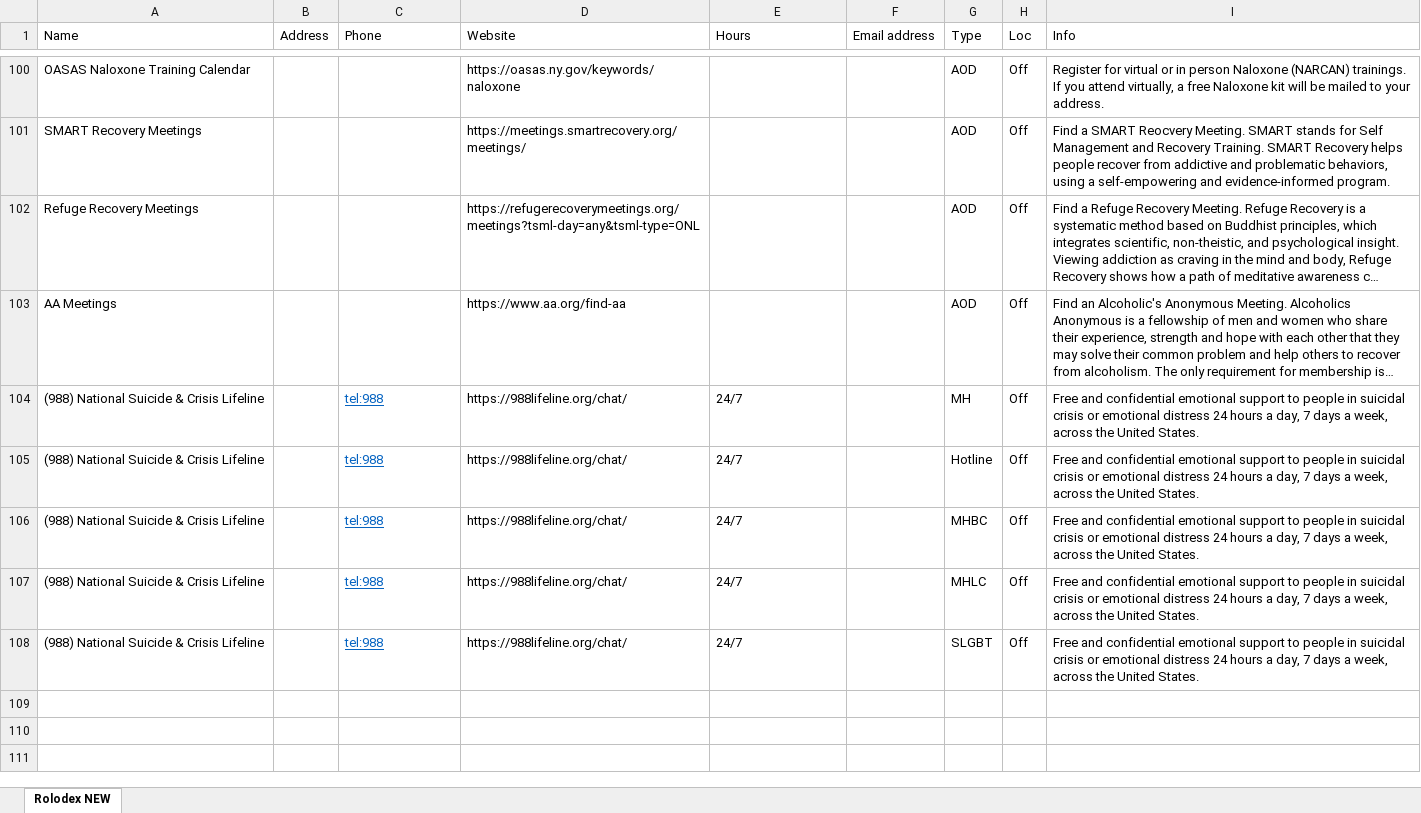
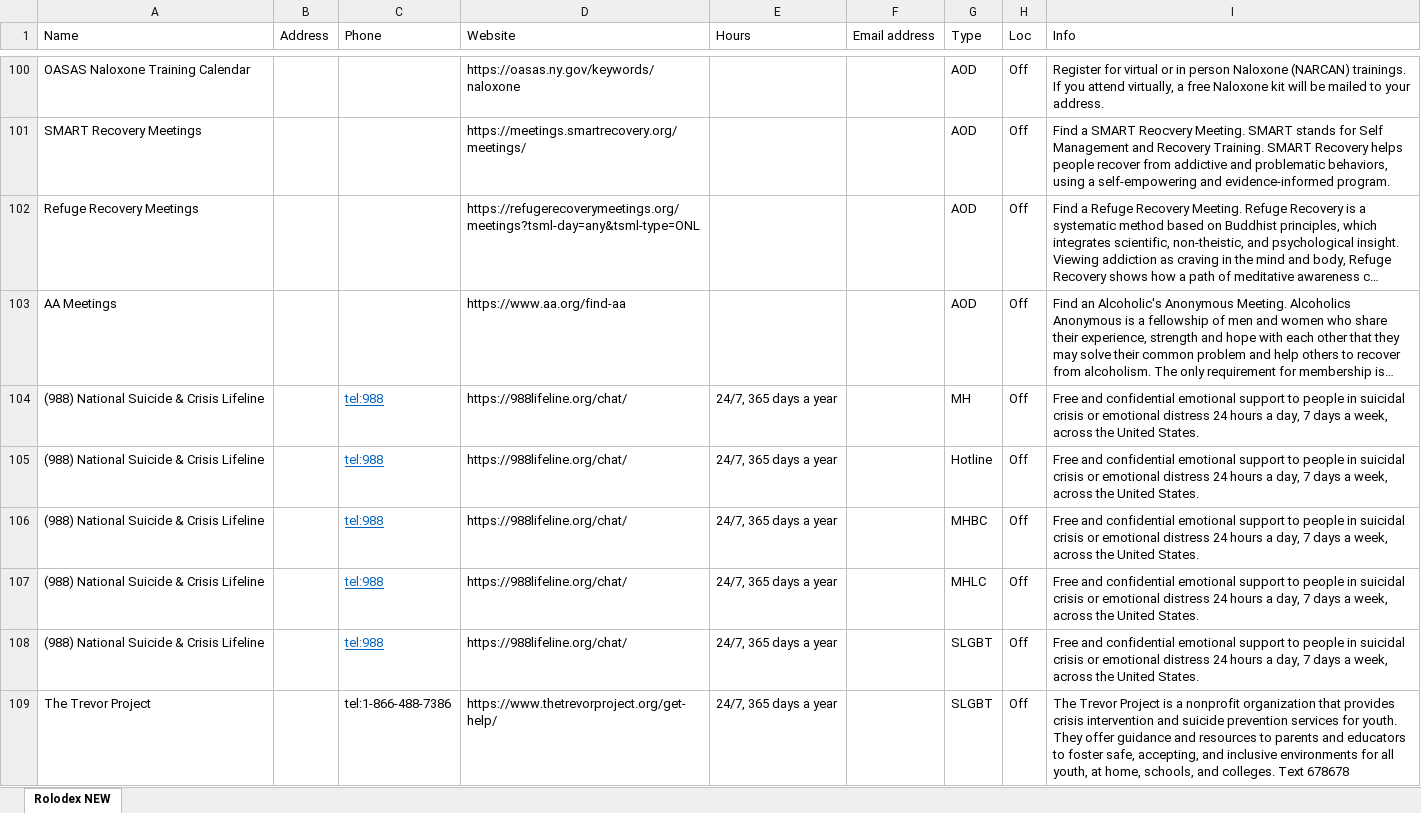
Before and after one commit to UAlbanyProjectACCESS/Rolodex, an Excel workbook: data-raw/Rolodex.xlsx, sheet Rolodex NEW, drawn as a sheet; only a part is shown, gaps mark what is left out; long unchanged cells end in …; values as stored, in another font and other column widths than the file's, no borders; the diff names each change by its address in the sheet, - before the commit and + after, or states it on an @@ line.

```diff
--- a/data-raw/Rolodex.xlsx (sheet Rolodex NEW)
+++ b/data-raw/Rolodex.xlsx (sheet Rolodex NEW)
-E104:E108 (Hours): 24/7
+E104:E108 (Hours): 24/7, 365 days a year
+row 109: The Trevor Project |  | tel:1-866-488-7386 | https://www.thetrevorproject.org/get-help/ | 24/7, 365 days a year |  | SLGBT | Off | The Trevor Project is a nonprofit organization that provides crisis intervention and suicide prevention services for youth. They offer guidance and resources to parents and educators to foster safe, accepting, and inclusive environments for all youth, at home, schools, and colleges. Text 678678
```
Also changed, not shown: Module Code Generator.xlsx, 4 other files.
